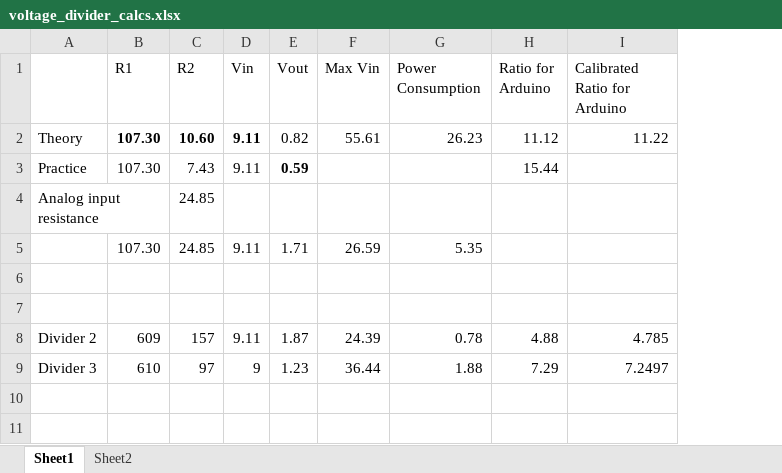
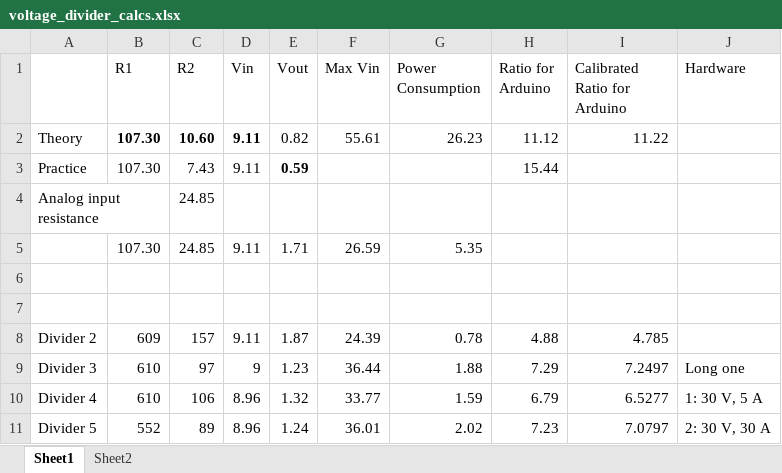
Before and after one commit to camlee/power-meter, an Excel workbook: hardware/voltage_divider_calcs.xlsx, sheet Sheet1, drawn as a sheet; values as stored, in another font and other column widths than the file's, no borders; the diff names each change by its address in the sheet, - before the commit and + after, or states it on an @@ line.

Commit message:
Version in use at the lake.
* After hooking up both sensors.
* After calibration.
* Adjusted display spacing to work for real-world values.

```diff
--- a/hardware/voltage_divider_calcs.xlsx (sheet Sheet1)
+++ b/hardware/voltage_divider_calcs.xlsx (sheet Sheet1)
+column J (Hardware), row 9: Long one
+row 10: Divider 4 | 610 | 106 | 8.96 | 1.32 | 33.77 | 1.59 | 6.79 | 6.5277 | 1: 30 V, 5 A
+row 11: Divider 5 | 552 | 89 | 8.96 | 1.24 | 36.01 | 2.02 | 7.23 | 7.0797 | 2: 30 V, 30 A
```
Also changed, not shown: formulas that keep their value, 4 other files.
